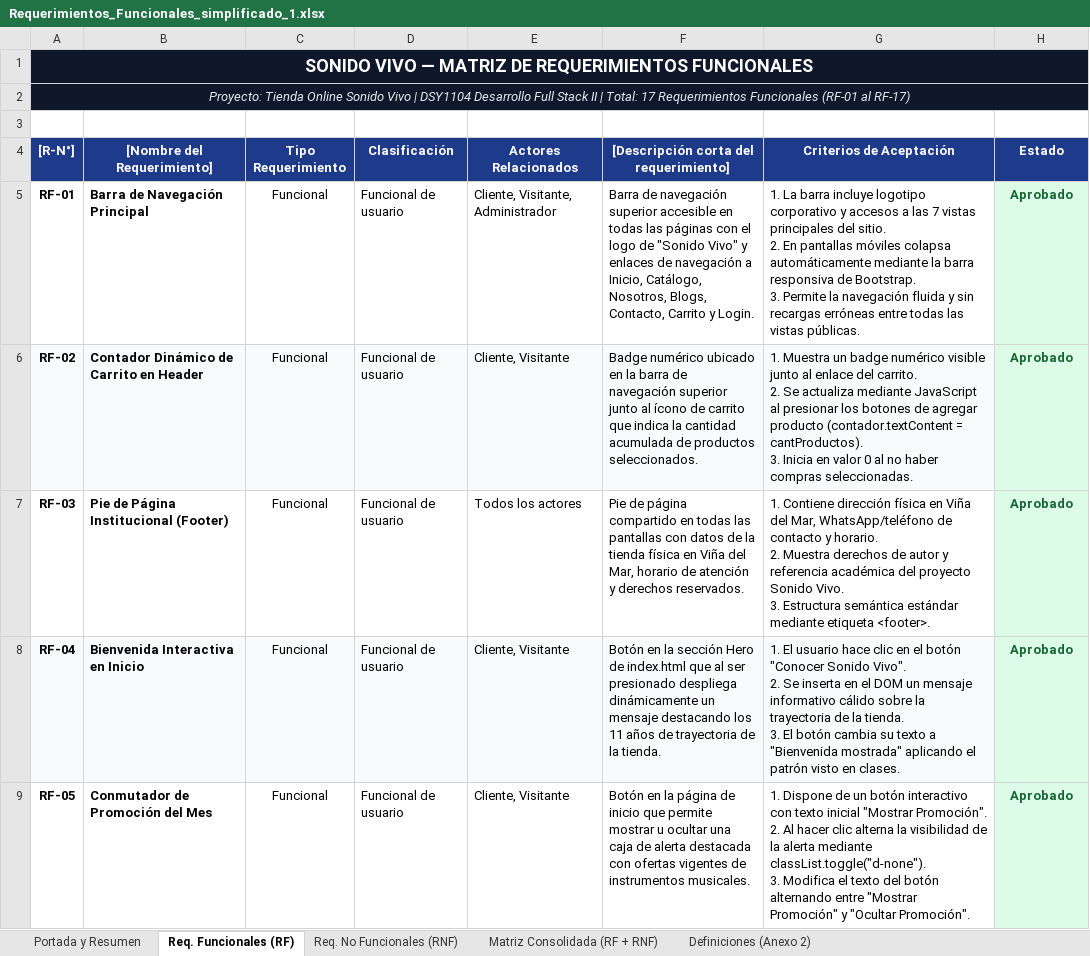
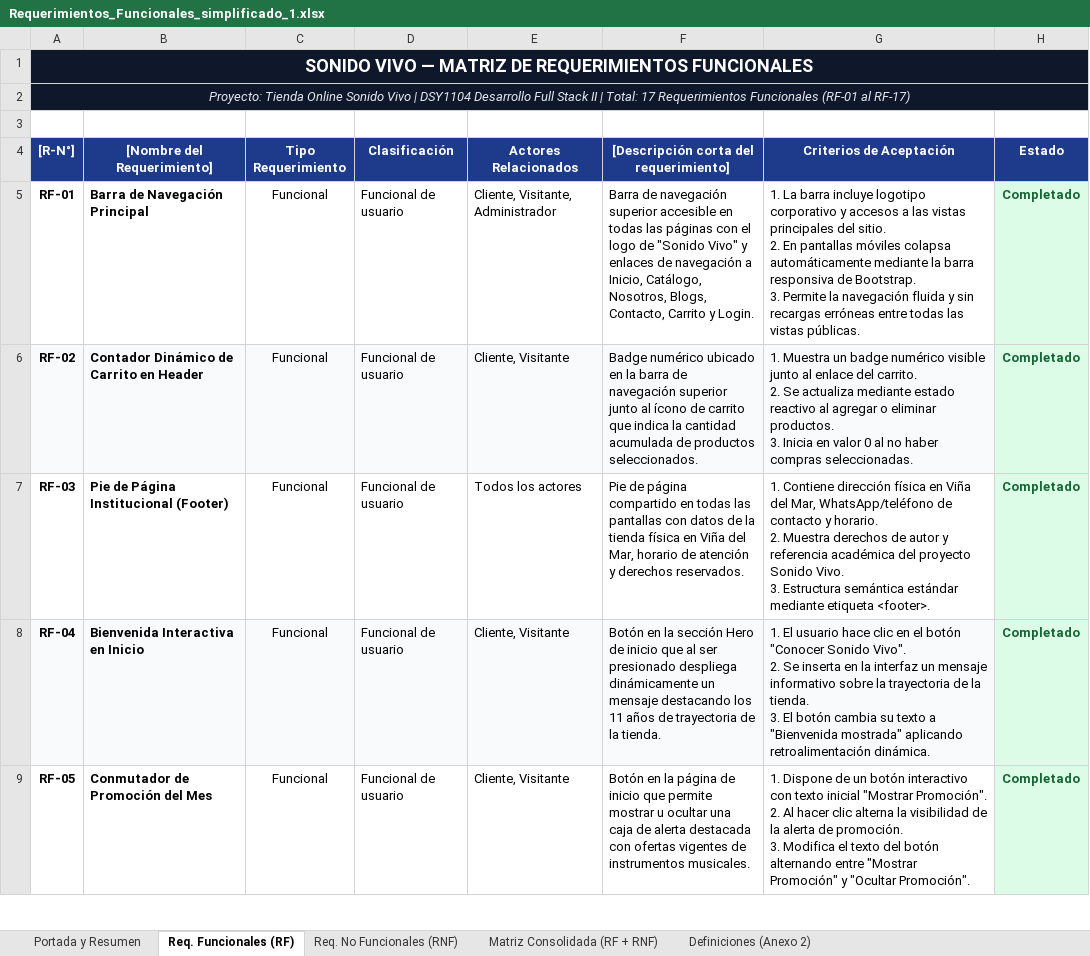
Before and after one commit to joseamadorcruz96/SonidoVivo_FL2, an Excel workbook: documentacion/Requerimientos_Funcionales_simplificado_1.xlsx, sheet Req. Funcionales (RF), drawn as a sheet; only a part is shown; values as stored, in another font and other column widths than the file's, no borders; ↵ is a line break in a cell; the diff covers the shown part only; the diff names each change by its address in the sheet, - before the commit and + after, or states it on an @@ line.

Commit message:
actualizacion matriz requerimientos y pulidos en pages admin

```diff
--- a/documentacion/Requerimientos_Funcionales_simplificado_1.xlsx (sheet Req. Funcionales (RF))
+++ b/documentacion/Requerimientos_Funcionales_simplificado_1.xlsx (sheet Req. Funcionales (RF))
-G5 (Criterios de Aceptación): …a las 7 vistas principales…
+G5 (Criterios de Aceptación): …a las vistas principales…
-H5:H9 (Estado): Aprobado
+H5:H9 (Estado): Completado
-G6 (Criterios de Aceptación): …actualiza mediante JavaScript al presionar los botones de agregar producto (contador.textContent = cantProductos). ↵ 3. Inicia…
+G6 (Criterios de Aceptación): …actualiza mediante estado reactivo al agregar o eliminar productos. ↵ 3. Inicia…
-F8: …Hero de index.html que al…
+F8: …Hero de inicio que al…
-G8 (Criterios de Aceptación): …inserta en el DOM un mensaje informativo cálido sobre la trayectoria de la tienda. ↵ 3. El botón cambia su texto a "Bienvenida mostrada" aplicando el patrón visto en clases.
+G8 (Criterios de Aceptación): …inserta en la interfaz un mensaje informativo sobre la trayectoria de la tienda. ↵ 3. El botón cambia su texto a "Bienvenida mostrada" aplicando retroalimentación dinámica.
-G9 (Criterios de Aceptación): …la alerta mediante classList.toggle("d-none"). ↵ 3. Modifica…
+G9 (Criterios de Aceptación): …la alerta de promoción. ↵ 3. Modifica…
```
Also changed, not shown: 13 added rows and 74 edited cells elsewhere in this sheet, sheet Matriz Consolidada (RF + RNF), sheet Req. No Funcionales (RNF), sheet Portada y Resumen, 6 other files.
